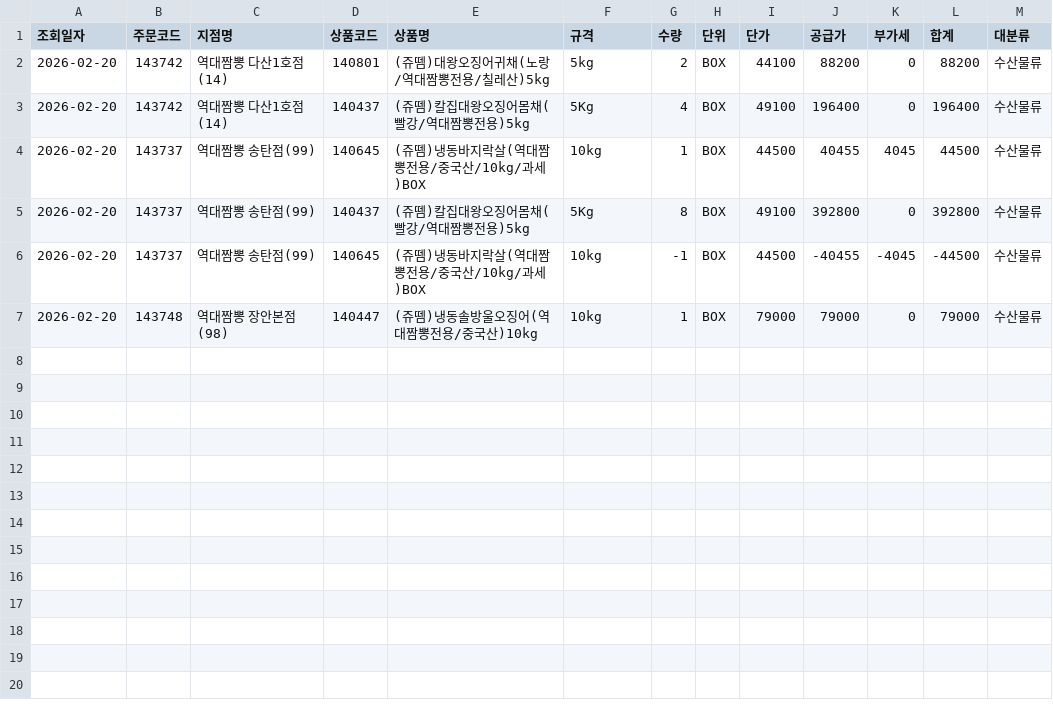
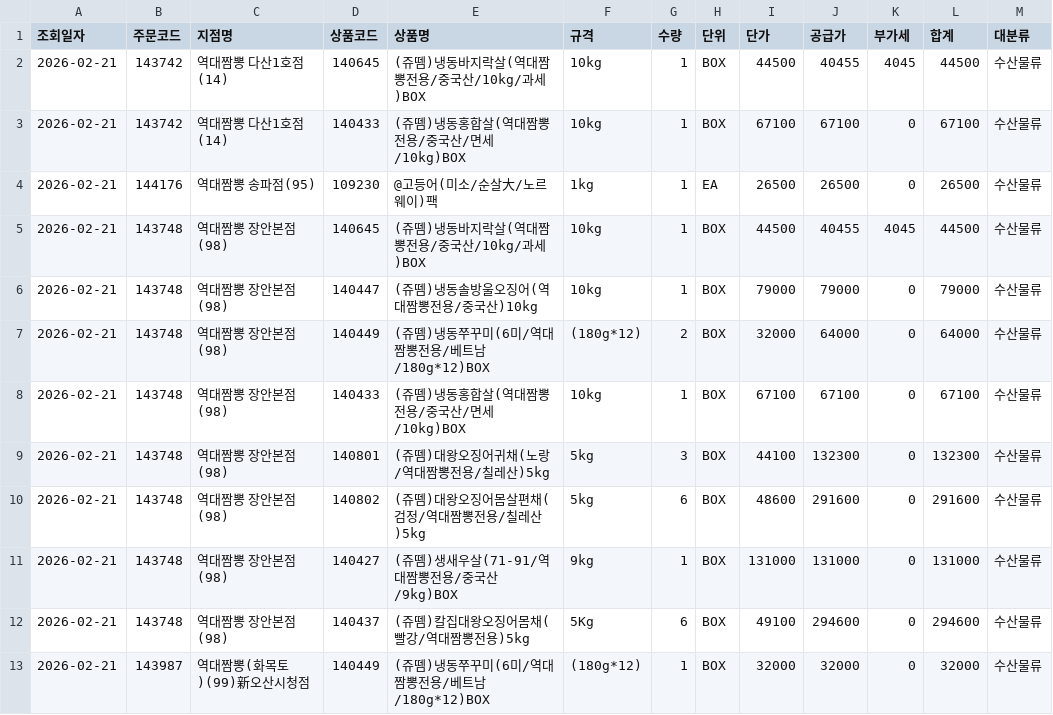
Before and after one commit to dampd21/Sajodaerim, a CSV file: output/by_category/수산물류.csv, drawn as a sheet.

```diff
--- a/output/by_category/수산물류.csv
+++ b/output/by_category/수산물류.csv
@@ -1,7 +1,13 @@
 조회일자,주문코드,지점명,상품코드,상품명,규격,수량,단위,단가,공급가,부가세,합계,대분류
-2026-02-20,143742,역대짬뽕 다산1호점(14),140801,(쥬뗌)대왕오징어귀채(노랑/역대짬뽕전용/칠레산)5kg,5kg,2,BOX,44100,88200,0,88200,수산물류
-2026-02-20,143742,역대짬뽕 다산1호점(14),140437,(쥬뗌)칼집대왕오징어몸채(빨강/역대짬뽕전용)5kg,5Kg,4,BOX,49100,196400,0,196400,수산물류
-2026-02-20,143737,역대짬뽕 송탄점(99),140645,(쥬뗌)냉동바지락살(역대짬뽕전용/중국산/10kg/과세)BOX,10kg,1,BOX,44500,40455,4045,44500,수산물류
-2026-02-20,143737,역대짬뽕 송탄점(99),140437,(쥬뗌)칼집대왕오징어몸채(빨강/역대짬뽕전용)5kg,5Kg,8,BOX,49100,392800,0,392800,수산물류
-2026-02-20,143737,역대짬뽕 송탄점(99),140645,(쥬뗌)냉동바지락살(역대짬뽕전용/중국산/10kg/과세)BOX,10kg,-1,BOX,44500,-40455,-4045,-44500,수산물류
-2026-02-20,143748,역대짬뽕 장안본점(98),140447,(쥬뗌)냉동솔방울오징어(역대짬뽕전용/중국산)10kg,10kg,1,BOX,79000,79000,0,79000,수산물류
+2026-02-21,143742,역대짬뽕 다산1호점(14),140645,(쥬뗌)냉동바지락살(역대짬뽕전용/중국산/10kg/과세)BOX,10kg,1,BOX,44500,40455,4045,44500,수산물류
+2026-02-21,143742,역대짬뽕 다산1호점(14),140433,(쥬뗌)냉동홍합살(역대짬뽕전용/중국산/면세/10kg)BOX,10kg,1,BOX,67100,67100,0,67100,수산물류
+2026-02-21,144176,역대짬뽕 송파점(95),109230,@고등어(미소/순살大/노르웨이)팩,1kg,1,EA,26500,26500,0,26500,수산물류
+2026-02-21,143748,역대짬뽕 장안본점(98),140645,(쥬뗌)냉동바지락살(역대짬뽕전용/중국산/10kg/과세)BOX,10kg,1,BOX,44500,40455,4045,44500,수산물류
+2026-02-21,143748,역대짬뽕 장안본점(98),140447,(쥬뗌)냉동솔방울오징어(역대짬뽕전용/중국산)10kg,10kg,1,BOX,79000,79000,0,79000,수산물류
+2026-02-21,143748,역대짬뽕 장안본점(98),140449,(쥬뗌)냉동쭈꾸미(6미/역대짬뽕전용/베트남/180g*12)BOX,(180g*12),2,BOX,32000,64000,0,64000,수산물류
+2026-02-21,143748,역대짬뽕 장안본점(98),140433,(쥬뗌)냉동홍합살(역대짬뽕전용/중국산/면세/10kg)BOX,10kg,1,BOX,67100,67100,0,67100,수산물류
+2026-02-21,143748,역대짬뽕 장안본점(98),140801,(쥬뗌)대왕오징어귀채(노랑/역대짬뽕전용/칠레산)5kg,5kg,3,BOX,44100,132300,0,132300,수산물류
+2026-02-21,143748,역대짬뽕 장안본점(98),140802,(쥬뗌)대왕오징어몸살편채(검정/역대짬뽕전용/칠레산)5kg,5kg,6,BOX,48600,291600,0,291600,수산물류
+2026-02-21,143748,역대짬뽕 장안본점(98),140427,(쥬뗌)생새우살(71-91/역대짬뽕전용/중국산/9kg)BOX,9kg,1,BOX,131000,131000,0,131000,수산물류
+2026-02-21,143748,역대짬뽕 장안본점(98),140437,(쥬뗌)칼집대왕오징어몸채(빨강/역대짬뽕전용)5kg,5Kg,6,BOX,49100,294600,0,294600,수산물류
+2026-02-21,143987,역대짬뽕(화목토)(99)新오산시청점,140449,(쥬뗌)냉동쭈꾸미(6미/역대짬뽕전용/베트남/180g*12)BOX,(180g*12),1,BOX,32000,32000,0,32000,수산물류
```
Also changed, not shown: output/by_category/용품류.csv, output/by_store/역대짬뽕 다산1호점(14).csv, 10 other files.
